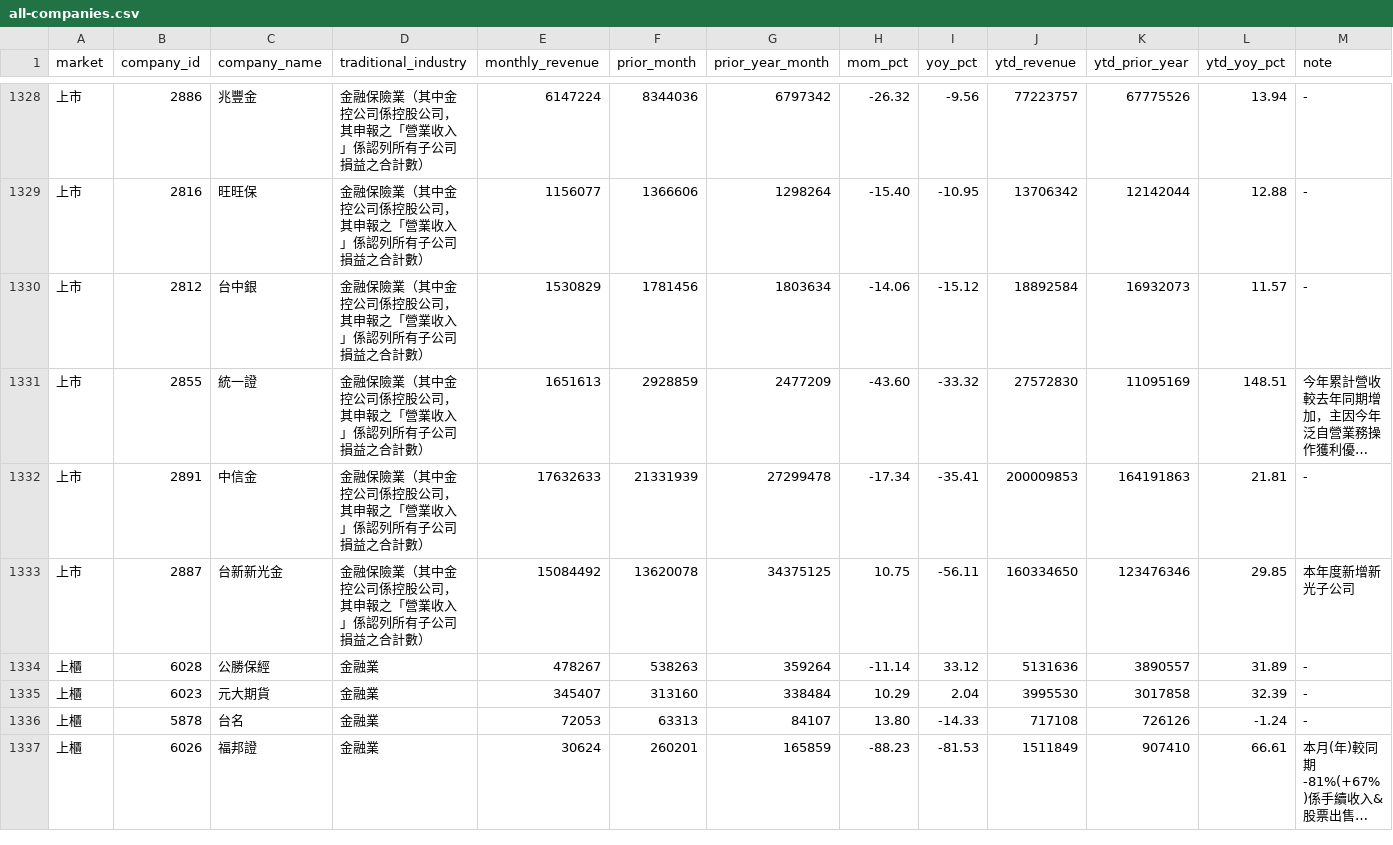
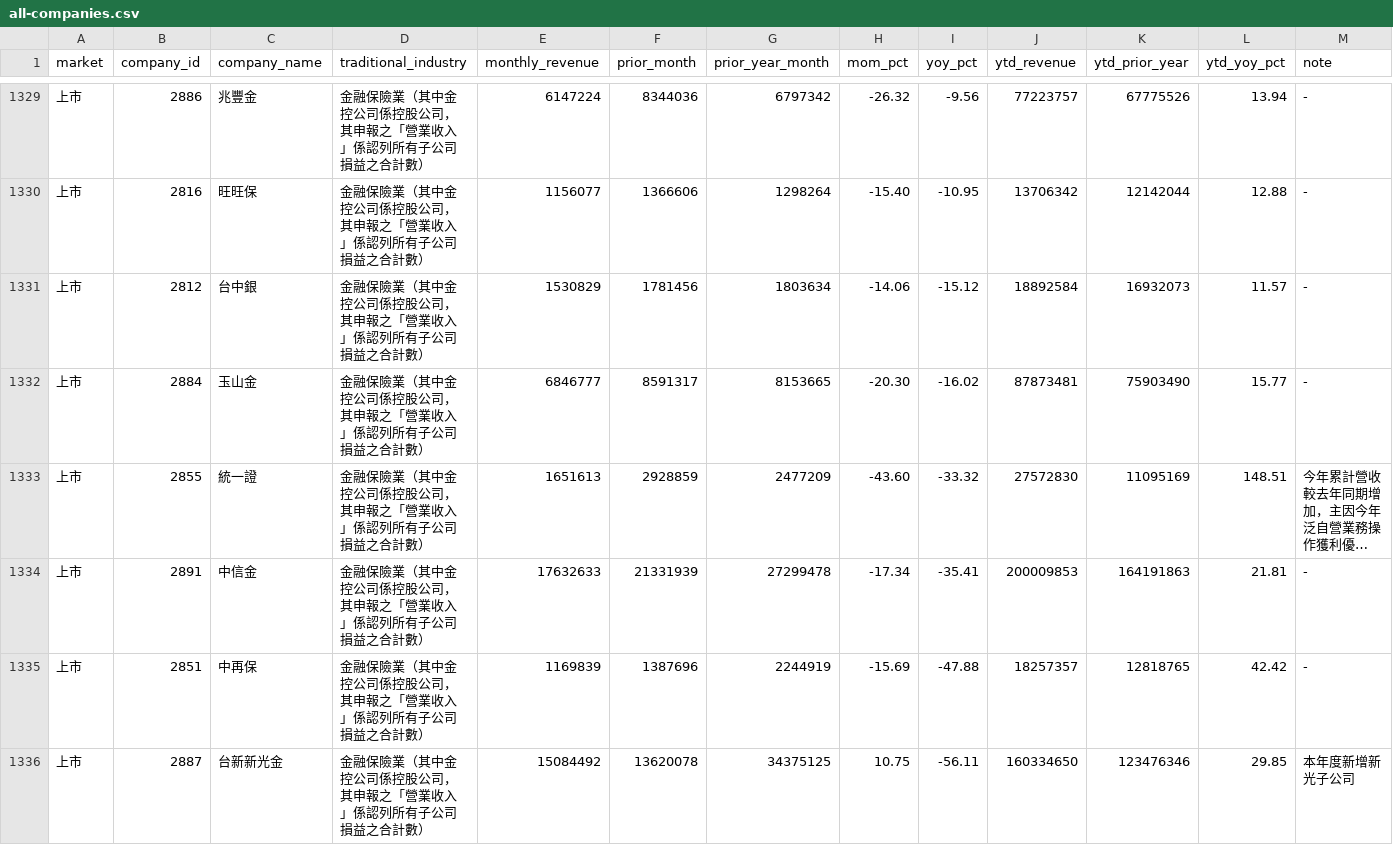
Before and after one commit to fdz5ndkv2w-commits/monthly-revenue-notifier, a CSV file: reports/115_10/all-companies.csv, drawn as a sheet; only a part is shown, gaps mark what is left out; the shorter side is filled out with more unchanged rows; long unchanged cells end in …; rows hold the shown columns only; the diff covers the shown part only; the diff names each change by its address in the sheet, - before the commit and + after, or states it on an @@ line.

```diff
--- a/reports/115_10/all-companies.csv
+++ b/reports/115_10/all-companies.csv
+row 1332: 上市 | 2884 | 玉山金 | 金融保險業（其中金控公司係控股公司，其申報之「營業收入」係認列所有子公司損益之合計數） | 6846777 | 8591317 | 8153665 | -20.30 | -16.02 | 87873481 | 75903490 | 15.77 | -
+row 1335: 上市 | 2851 | 中再保 | 金融保險業（其中金控公司係控股公司，其申報之「營業收入」係認列所有子公司損益之合計數） | 1169839 | 1387696 | 2244919 | -15.69 | -47.88 | 18257357 | 12818765 | 42.42 | -
```
Also changed, not shown: 4 added rows and 1 edited cell elsewhere in this file, 4 other files.
